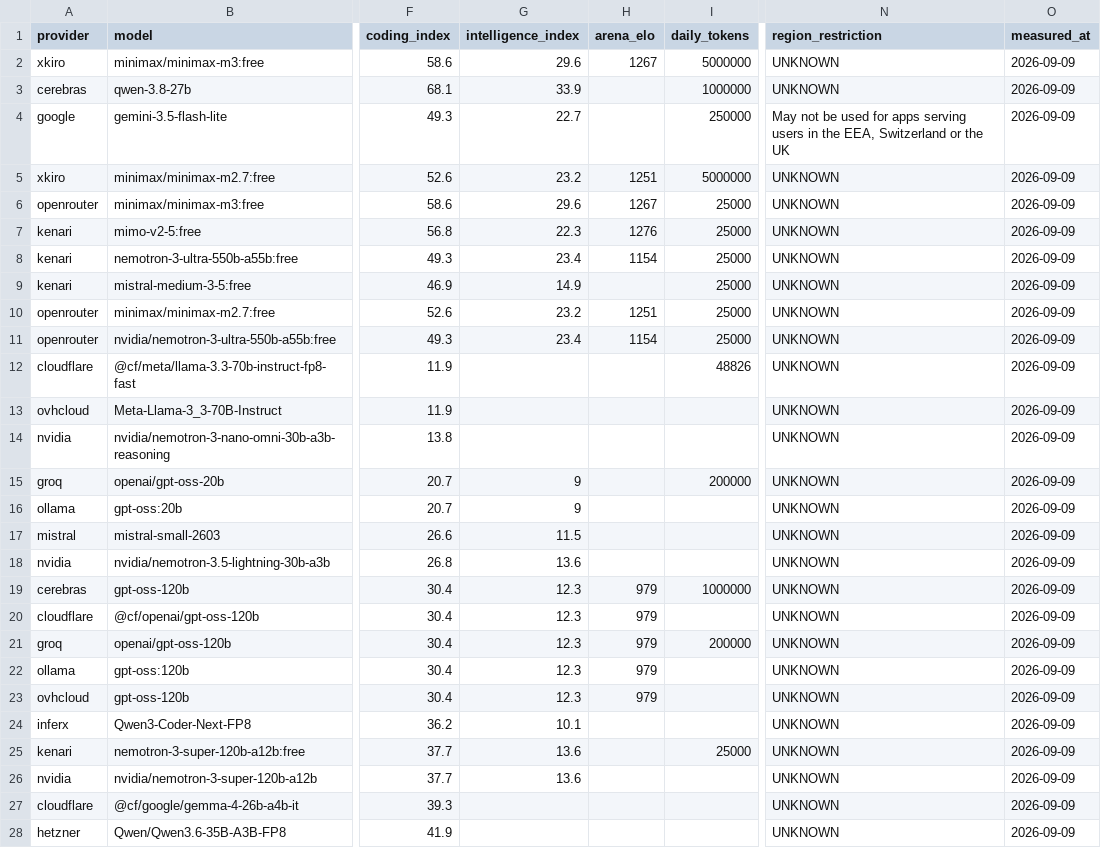
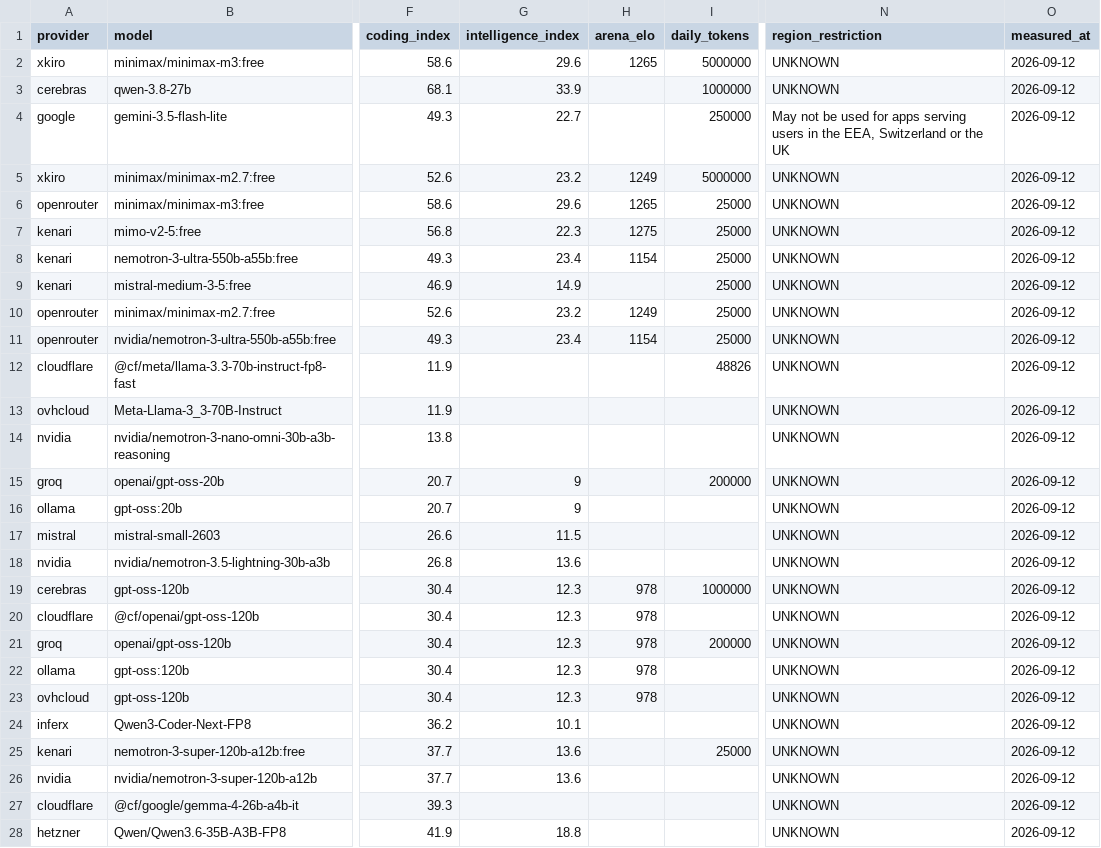
Before and after one commit to i-voryStudio/Road-to-1-BILLION-FREE-LLM-TOKENS-24H-LIVE, a CSV file: data/ranking.csv, drawn as a sheet; only a part is shown, gaps mark what is left out; the diff covers the shown part only; the diff names each change by its address in the sheet, - before the commit and + after, or states it on an @@ line.

```diff
--- a/data/ranking.csv
+++ b/data/ranking.csv
-H2 (arena_elo): 1267
+H2 (arena_elo): 1265
-O2:O28 (measured_at): 2026-09-09
+O2:O28 (measured_at): 2026-09-12
-H5 (arena_elo): 1251
+H5 (arena_elo): 1249
-H6 (arena_elo): 1267
+H6 (arena_elo): 1265
-H7 (arena_elo): 1276
+H7 (arena_elo): 1275
-H10 (arena_elo): 1251
+H10 (arena_elo): 1249
-H19:H23 (arena_elo): 979
+H19:H23 (arena_elo): 978
-G28 (intelligence_index): (empty)
+G28 (intelligence_index): 18.8
```
Also changed, not shown: 50 edited cells elsewhere in this file, 12 other files.
